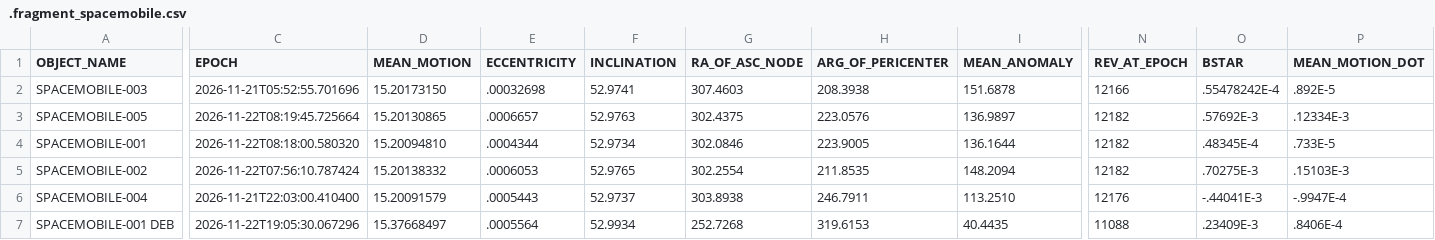
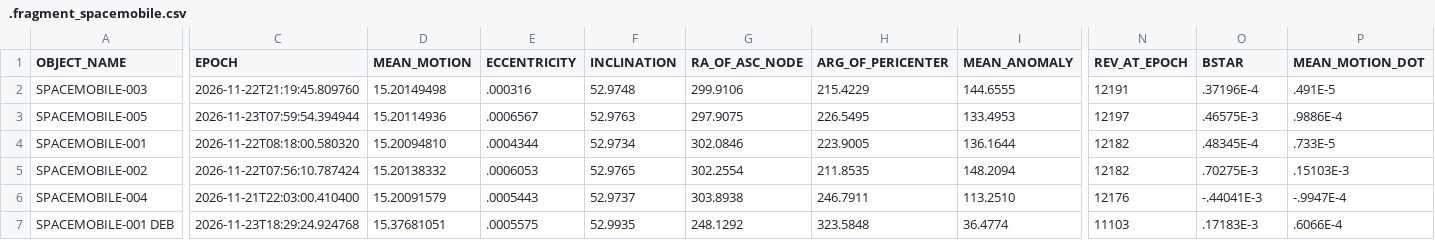
Before and after one commit to Iron-Sight-Tracker/satellite-tracker, a CSV file: tles/.fragment_spacemobile.csv, drawn as a sheet; only a part is shown, gaps mark what is left out; the diff covers the shown part only; the diff names each change by its address in the sheet, - before the commit and + after, or states it on an @@ line.

```diff
--- a/tles/.fragment_spacemobile.csv
+++ b/tles/.fragment_spacemobile.csv
-C2 (EPOCH): 2026-11-21T05:52:55.701696
+C2 (EPOCH): 2026-11-22T21:19:45.809760
-D2 (MEAN_MOTION): 15.20173150
+D2 (MEAN_MOTION): 15.20149498
-E2 (ECCENTRICITY): .00032698
+E2 (ECCENTRICITY): .000316
-F2 (INCLINATION): 52.9741
+F2 (INCLINATION): 52.9748
-G2 (RA_OF_ASC_NODE): 307.4603
+G2 (RA_OF_ASC_NODE): 299.9106
-H2 (ARG_OF_PERICENTER): 208.3938
+H2 (ARG_OF_PERICENTER): 215.4229
-I2 (MEAN_ANOMALY): 151.6878
+I2 (MEAN_ANOMALY): 144.6555
-N2 (REV_AT_EPOCH): 12166
+N2 (REV_AT_EPOCH): 12191
-O2 (BSTAR): .55478242E-4
+O2 (BSTAR): .37196E-4
-P2 (MEAN_MOTION_DOT): .892E-5
+P2 (MEAN_MOTION_DOT): .491E-5
-C3 (EPOCH): 2026-11-22T08:19:45.725664
+C3 (EPOCH): 2026-11-23T07:59:54.394944
-D3 (MEAN_MOTION): 15.20130865
+D3 (MEAN_MOTION): 15.20114936
-E3 (ECCENTRICITY): .0006657
+E3 (ECCENTRICITY): .0006567
-G3 (RA_OF_ASC_NODE): 302.4375
+G3 (RA_OF_ASC_NODE): 297.9075
-H3 (ARG_OF_PERICENTER): 223.0576
+H3 (ARG_OF_PERICENTER): 226.5495
-I3 (MEAN_ANOMALY): 136.9897
+I3 (MEAN_ANOMALY): 133.4953
-N3 (REV_AT_EPOCH): 12182
+N3 (REV_AT_EPOCH): 12197
-O3 (BSTAR): .57692E-3
+O3 (BSTAR): .46575E-3
-P3 (MEAN_MOTION_DOT): .12334E-3
+P3 (MEAN_MOTION_DOT): .9886E-4
-C7 (EPOCH): 2026-11-22T19:05:30.067296
+C7 (EPOCH): 2026-11-23T18:29:24.924768
-D7 (MEAN_MOTION): 15.37668497
+D7 (MEAN_MOTION): 15.37681051
-E7 (ECCENTRICITY): .0005564
+E7 (ECCENTRICITY): .0005575
-F7 (INCLINATION): 52.9934
+F7 (INCLINATION): 52.9935
-G7 (RA_OF_ASC_NODE): 252.7268
+G7 (RA_OF_ASC_NODE): 248.1292
-H7 (ARG_OF_PERICENTER): 319.6153
+H7 (ARG_OF_PERICENTER): 323.5848
-I7 (MEAN_ANOMALY): 40.4435
+I7 (MEAN_ANOMALY): 36.4774
-N7 (REV_AT_EPOCH): 11088
+N7 (REV_AT_EPOCH): 11103
-O7 (BSTAR): .23409E-3
+O7 (BSTAR): .17183E-3
-P7 (MEAN_MOTION_DOT): .8406E-4
+P7 (MEAN_MOTION_DOT): .6066E-4
```
Also changed, not shown: 96 edited cells elsewhere in this file, tles/.fragment_bluewalker.csv, 1 other file.
